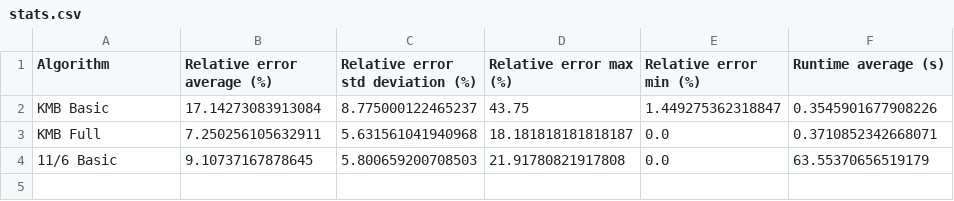
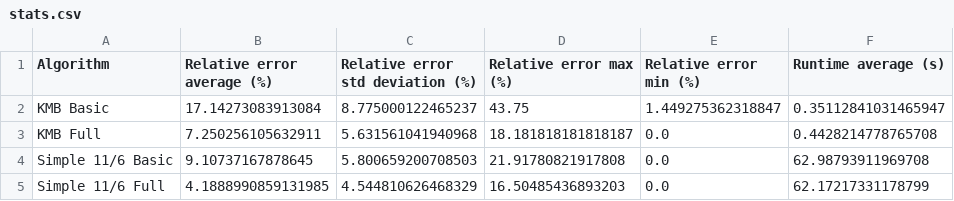
Before and after one commit to ThinkingFrog/SteinerProblem, a CSV file: result/stats.csv, drawn as a sheet.

```diff
--- a/result/stats.csv
+++ b/result/stats.csv
@@ -1,4 +1,5 @@
 Algorithm,Relative error average (%),Relative error std deviation (%),Relative error max (%),Relative error min (%),Runtime average (s)
-KMB Basic,17.14273083913084,8.775000122465237,43.75,1.449275362318847,0.3545901677908226
-KMB Full,7.250256105632911,5.631561041940968,18.181818181818187,0.0,0.3710852342668071
-11/6 Basic,9.10737167878645,5.800659200708503,21.91780821917808,0.0,63.55370656519179
+KMB Basic,17.14273083913084,8.775000122465237,43.75,1.449275362318847,0.35112841031465947
+KMB Full,7.250256105632911,5.631561041940968,18.181818181818187,0.0,0.4428214778765708
+Simple 11/6 Basic,9.10737167878645,5.800659200708503,21.91780821917808,0.0,62.98793911969708
+Simple 11/6 Full,4.1888990859131985,4.544810626468329,16.50485436893203,0.0,62.17217331178799
```
Also changed, not shown: result/result.csv, 5 other files.
